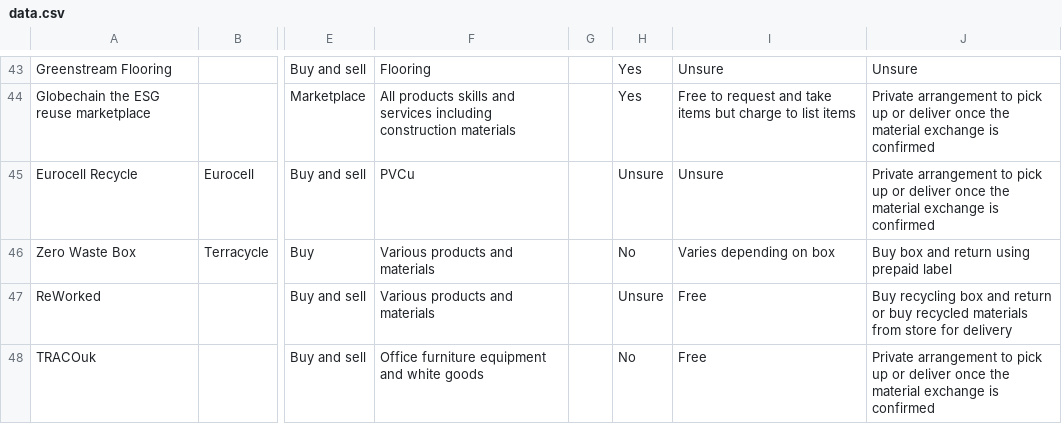
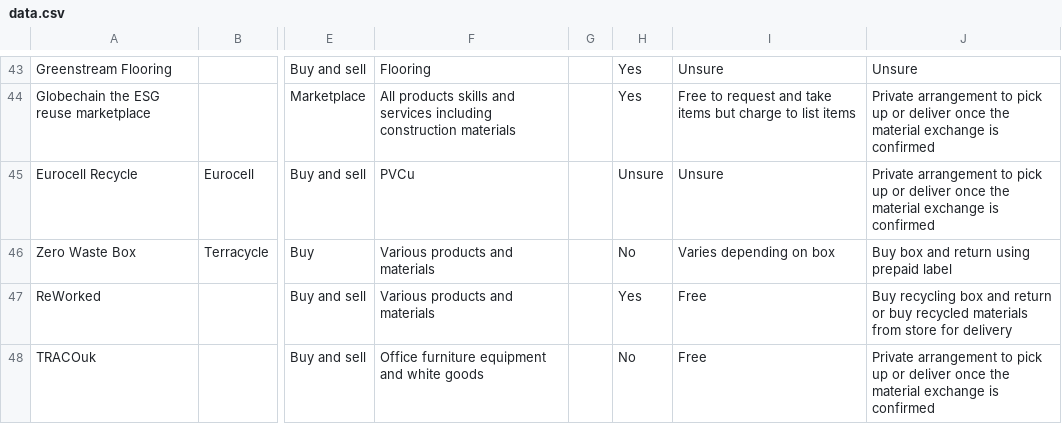
Before and after one commit to ActionSustainability/sustainabilitytool-maps, a CSV file: src/mep/data.csv, drawn as a sheet; only a part is shown, gaps mark what is left out; the diff names each change by its address in the sheet, - before the commit and + after, or states it on an @@ line.

Commit message:
edited reworked

```diff
--- a/src/mep/data.csv
+++ b/src/mep/data.csv
-H47: Unsure
+H47: Yes
```
